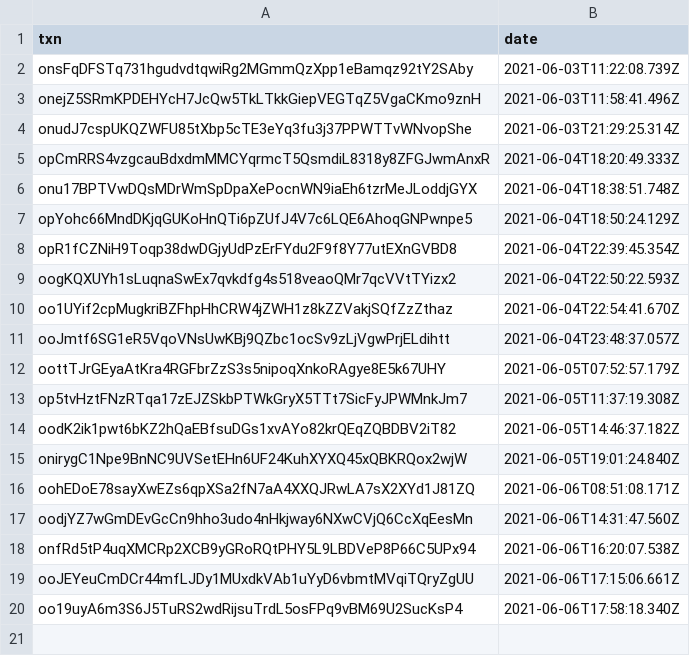
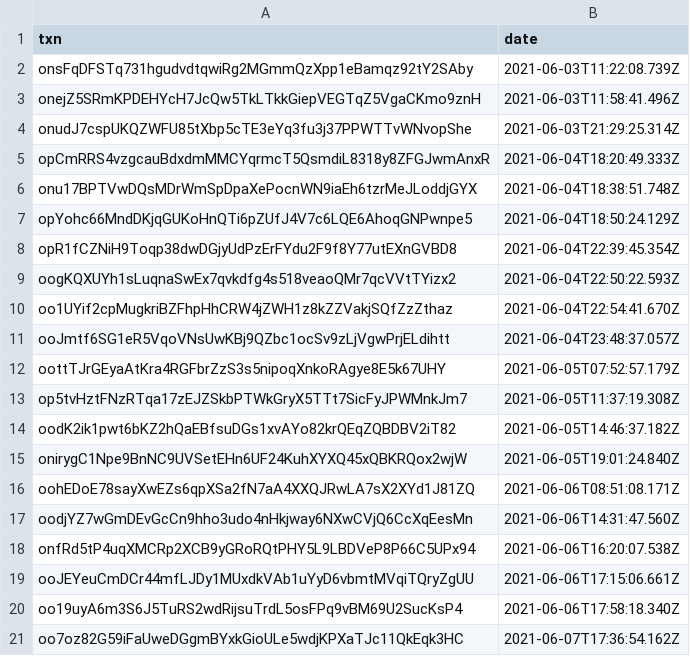
Before and after one commit to OrderAndCh4oS/drone-squadron-collectable-generators, a CSV file: batch/completed.csv, drawn as a sheet.

```diff
--- a/batch/completed.csv
+++ b/batch/completed.csv
@@ -20 +20,2 @@ ooJEYeuCmDCr44mfLJDy1MUxdkVAb1uYyD6vbmtMVqiTQryZgUU,2021-06-06T17:15:06.661Z
 oo19uyA6m3S6J5TuRS2wdRijsuTrdL5osFPq9vBM69U2SucKsP4,2021-06-06T17:58:18.340Z
+oo7oz82G59iFaUweDGgmBYxkGioULe5wdjKPXaTJc11QkEqk3HC,2021-06-07T17:36:54.162Z
```
Also changed, not shown: batch/send.csv, csv/burns.csv, 15 other files.
